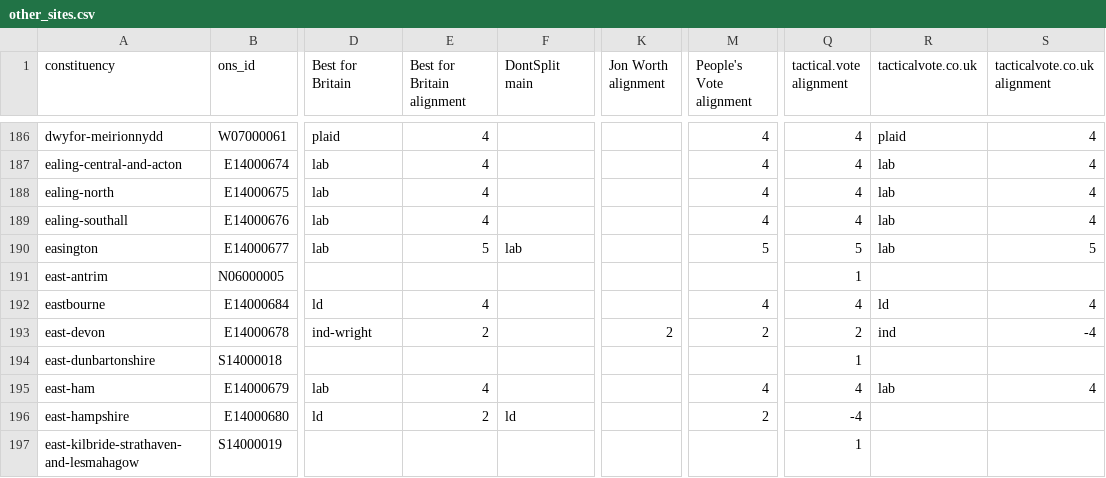
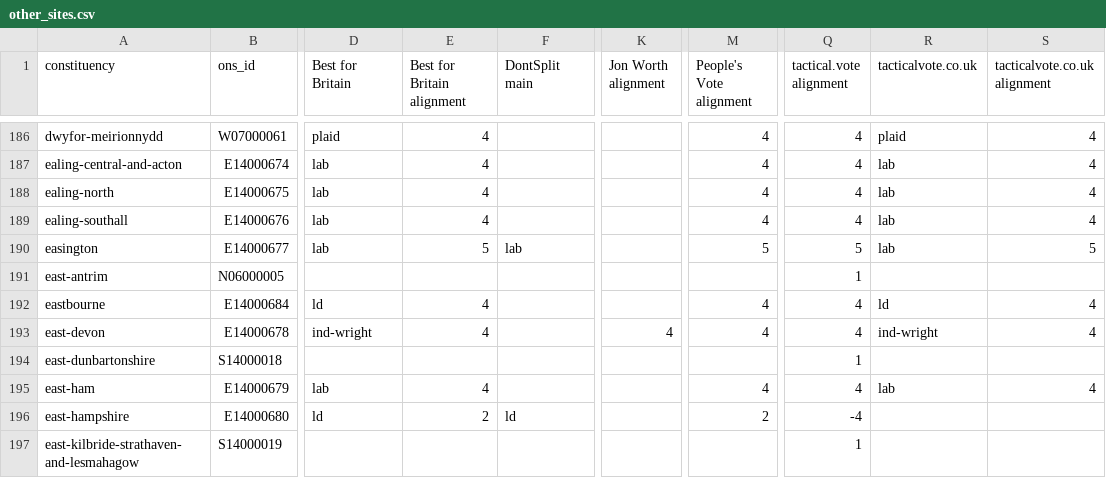
Before and after one commit to h2g2bob/dontsplittheremainvote, a CSV file: generated/other_sites.csv, drawn as a sheet; only a part is shown, gaps mark what is left out; the diff names each change by its address in the sheet, - before the commit and + after, or states it on an @@ line.

Commit message:
Adjust tacticalvote.co.uk parsing to return `ind-wright`, not `ind`

```diff
--- a/generated/other_sites.csv
+++ b/generated/other_sites.csv
-E193 (Best for Britain alignment): 2
+E193 (Best for Britain alignment): 4
-K193 (Jon Worth alignment): 2
+K193 (Jon Worth alignment): 4
-M193 (People's Vote alignment): 2
+M193 (People's Vote alignment): 4
-Q193 (tactical.vote alignment): 2
+Q193 (tactical.vote alignment): 4
-R193 (tacticalvote.co.uk): ind
+R193 (tacticalvote.co.uk): ind-wright
-S193 (tacticalvote.co.uk alignment): -4
+S193 (tacticalvote.co.uk alignment): 4
```
Also changed, not shown: 2 other files.
